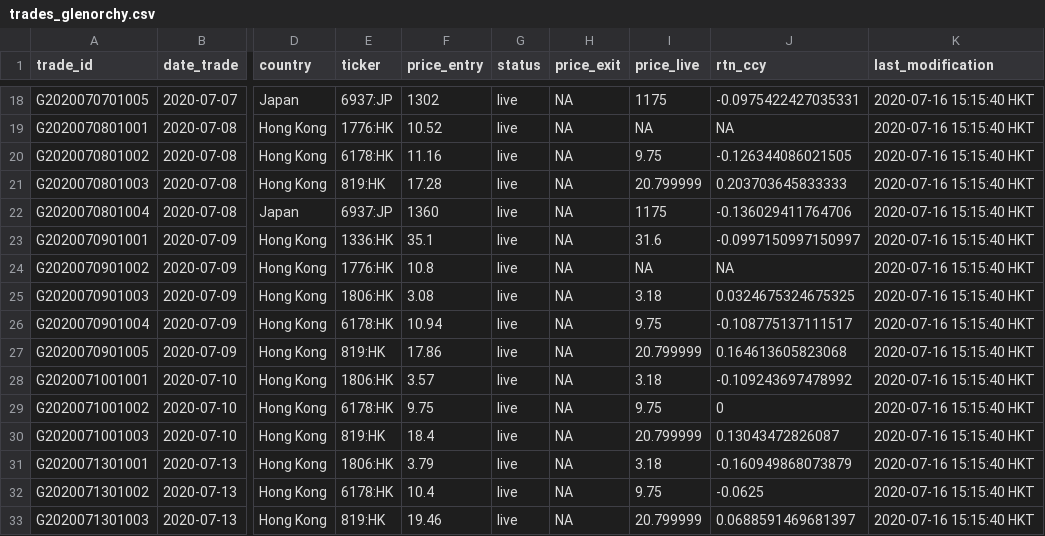
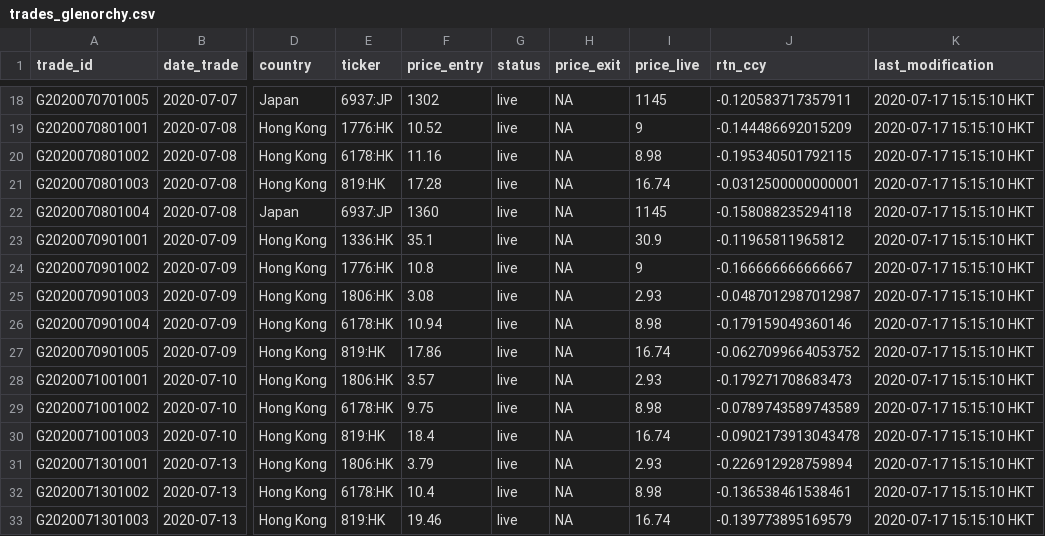
Before and after one commit to Ventura-Strats/Glenorchy, a CSV file: Trades_Full_Ledger/trades_glenorchy.csv, drawn as a sheet; only a part is shown, gaps mark what is left out; the diff covers the shown part only; the diff names each change by its address in the sheet, - before the commit and + after, or states it on an @@ line.

```diff
--- a/Trades_Full_Ledger/trades_glenorchy.csv
+++ b/Trades_Full_Ledger/trades_glenorchy.csv
-I18 (price_live): 1175
+I18 (price_live): 1145
-J18 (rtn_ccy): -0.0975422427035331
+J18 (rtn_ccy): -0.120583717357911
-K18:K33 (last_modification): 2020-07-16 15:15:40 HKT
+K18:K33 (last_modification): 2020-07-17 15:15:10 HKT
-I19 (price_live): NA
+I19 (price_live): 9
-J19 (rtn_ccy): NA
+J19 (rtn_ccy): -0.144486692015209
-I20 (price_live): 9.75
+I20 (price_live): 8.98
-J20 (rtn_ccy): -0.126344086021505
+J20 (rtn_ccy): -0.195340501792115
-I21 (price_live): 20.799999
+I21 (price_live): 16.74
-J21 (rtn_ccy): 0.203703645833333
+J21 (rtn_ccy): -0.0312500000000001
-I22 (price_live): 1175
+I22 (price_live): 1145
-J22 (rtn_ccy): -0.136029411764706
+J22 (rtn_ccy): -0.158088235294118
-I23 (price_live): 31.6
+I23 (price_live): 30.9
-J23 (rtn_ccy): -0.0997150997150997
+J23 (rtn_ccy): -0.11965811965812
-I24 (price_live): NA
+I24 (price_live): 9
-J24 (rtn_ccy): NA
+J24 (rtn_ccy): -0.166666666666667
-I25 (price_live): 3.18
+I25 (price_live): 2.93
-J25 (rtn_ccy): 0.0324675324675325
+J25 (rtn_ccy): -0.0487012987012987
-I26 (price_live): 9.75
+I26 (price_live): 8.98
-J26 (rtn_ccy): -0.108775137111517
+J26 (rtn_ccy): -0.179159049360146
-I27 (price_live): 20.799999
+I27 (price_live): 16.74
-J27 (rtn_ccy): 0.164613605823068
+J27 (rtn_ccy): -0.0627099664053752
-I28 (price_live): 3.18
+I28 (price_live): 2.93
-J28 (rtn_ccy): -0.109243697478992
+J28 (rtn_ccy): -0.179271708683473
-I29 (price_live): 9.75
+I29 (price_live): 8.98
-J29 (rtn_ccy): 0
+J29 (rtn_ccy): -0.0789743589743589
-I30 (price_live): 20.799999
+I30 (price_live): 16.74
-J30 (rtn_ccy): 0.13043472826087
+J30 (rtn_ccy): -0.0902173913043478
-I31 (price_live): 3.18
+I31 (price_live): 2.93
-J31 (rtn_ccy): -0.160949868073879
+J31 (rtn_ccy): -0.226912928759894
-I32 (price_live): 9.75
+I32 (price_live): 8.98
-J32 (rtn_ccy): -0.0625
+J32 (rtn_ccy): -0.136538461538461
-I33 (price_live): 20.799999
+I33 (price_live): 16.74
-J33 (rtn_ccy): 0.0688591469681397
+J33 (rtn_ccy): -0.139773895169579
```
Also changed, not shown: 3 added rows and 78 edited cells elsewhere in this file.
